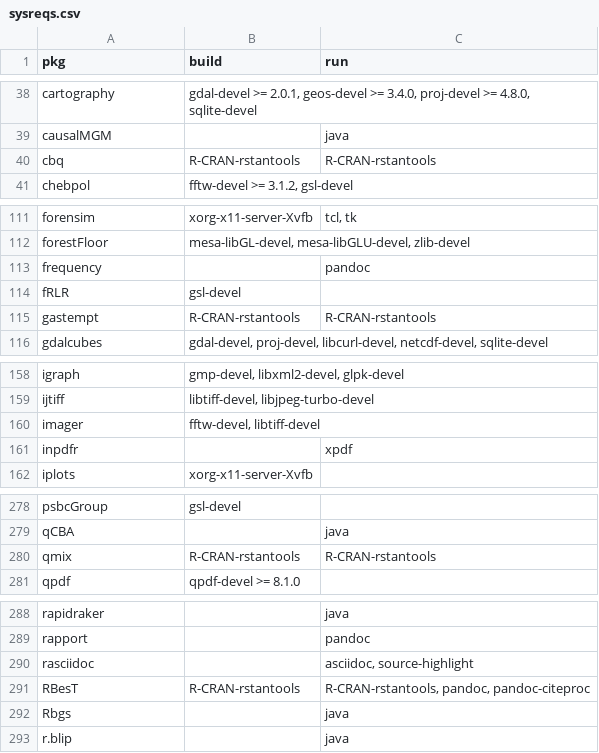
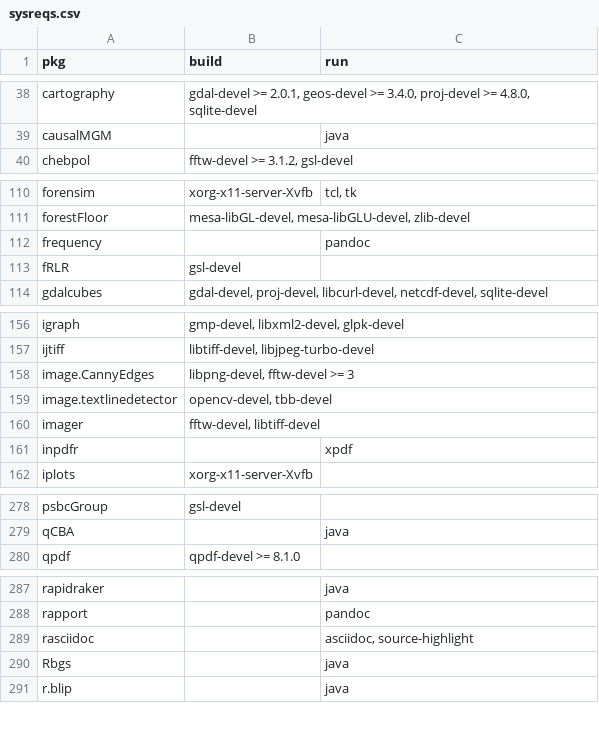
Before and after one commit to cran4linux/cran2copr, a CSV file: sysreqs.csv, drawn as a sheet; only a part is shown, gaps mark what is left out; the diff covers the shown part only.

```diff
--- a/sysreqs.csv
+++ b/sysreqs.csv
@@ -39,3 +39,2 @@ cartography,"gdal-devel >= 2.0.1, geos-devel >= 3.4.0, proj-devel >= 4.8.0, sqli
 causalMGM,"","java"
-cbq,"R-CRAN-rstantools","R-CRAN-rstantools"
 chebpol,"fftw-devel >= 3.1.2, gsl-devel",""
@@ -114,3 +113,2 @@ frequency,"","pandoc"
 fRLR,"gsl-devel",""
-gastempt,"R-CRAN-rstantools","R-CRAN-rstantools"
 gdalcubes,"gdal-devel, proj-devel, libcurl-devel, netcdf-devel, sqlite-devel",""
@@ -159,2 +157,4 @@ igraph,"gmp-devel, libxml2-devel, glpk-devel",""
 ijtiff,"libtiff-devel, libjpeg-turbo-devel",""
+image.CannyEdges,"libpng-devel, fftw-devel >= 3",""
+image.textlinedetector,"opencv-devel, tbb-devel",""
 imager,"fftw-devel, libtiff-devel",""
@@ -279,3 +279,2 @@ psbcGroup,"gsl-devel",""
 qCBA,"","java"
-qmix,"R-CRAN-rstantools","R-CRAN-rstantools"
 qpdf,"qpdf-devel >= 8.1.0",""
@@ -290,3 +289,2 @@ rapport,"","pandoc"
 rasciidoc,"","asciidoc, source-highlight"
-RBesT,"R-CRAN-rstantools","R-CRAN-rstantools, pandoc, pandoc-citeproc"
 Rbgs,"","java"
```
Also changed, not shown: 2 added rows and 1 edited cell elsewhere in this file, 27 other files.
